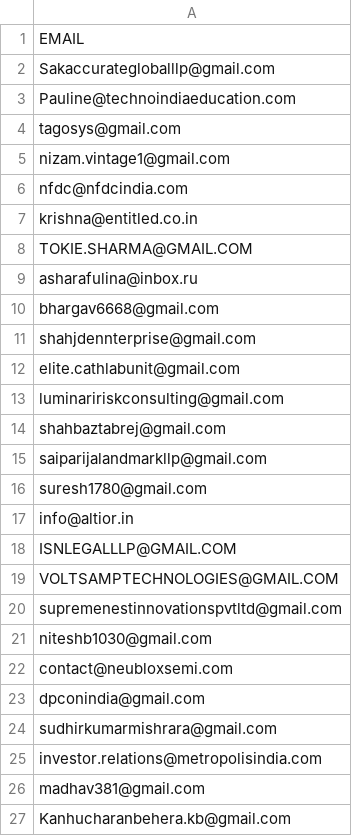
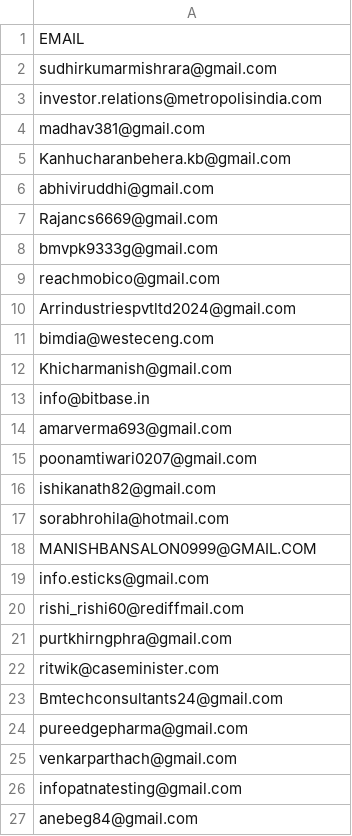
Before and after one commit to AbhinavChebrolu/99Papers-v2-singlerun, a CSV file: Mailer.csv, drawn as a sheet; only a part is shown; the shorter side is filled out with more unchanged rows.

Commit message:
Update Mailer.csv

```diff
--- a/Mailer.csv
+++ b/Mailer.csv
@@ -1,24 +1,2 @@
 EMAIL
-Sakaccurategloballlp@gmail.com
-Pauline@technoindiaeducation.com
-tagosys@gmail.com
-nizam.vintage1@gmail.com
-nfdc@nfdcindia.com
-krishna@entitled.co.in
-TOKIE.SHARMA@GMAIL.COM
-asharafulina@inbox.ru
-bhargav6668@gmail.com
-shahjdennterprise@gmail.com
-elite.cathlabunit@gmail.com
-luminaririskconsulting@gmail.com
-shahbaztabrej@gmail.com
-saiparijalandmarkllp@gmail.com
-suresh1780@gmail.com
-info@altior.in
-ISNLEGALLLP@GMAIL.COM
-VOLTSAMPTECHNOLOGIES@GMAIL.COM
-supremenestinnovationspvtltd@gmail.com
-niteshb1030@gmail.com
-contact@neubloxsemi.com
-dpconindia@gmail.com
 sudhirkumarmishrara@gmail.com
```
